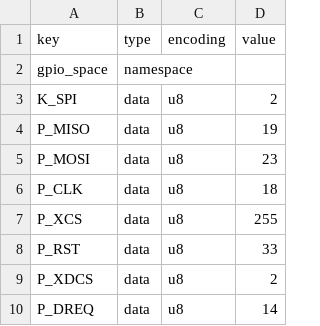
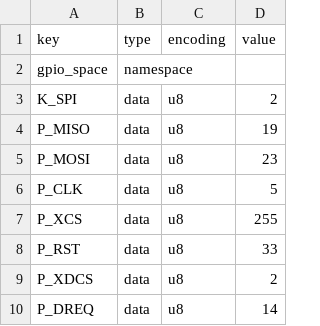
Before and after one commit to karawin/Ka-Radio32, a CSV file: boards/ttgov4.csv, drawn as a sheet; only a part is shown.

Commit message:
ttgov4 update

```diff
--- a/boards/ttgov4.csv
+++ b/boards/ttgov4.csv
@@ -5,3 +5,3 @@ P_MISO,data,u8,19
 P_MOSI,data,u8,23
-P_CLK,data,u8,18
+P_CLK,data,u8,5
 P_XCS,data,u8,255
```
Also changed, not shown: 1 other file.
